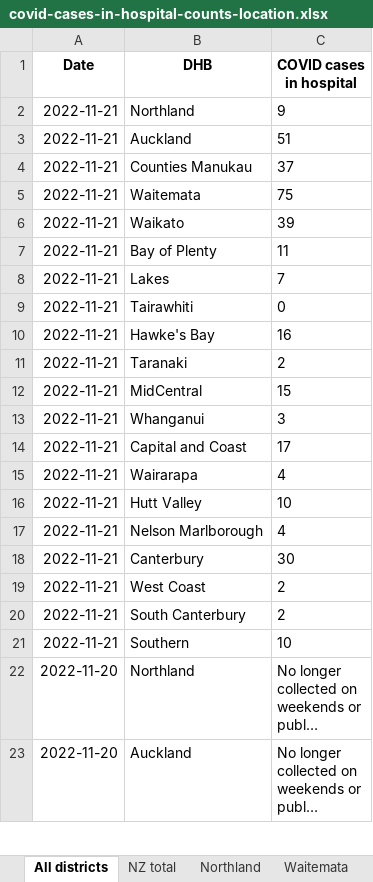
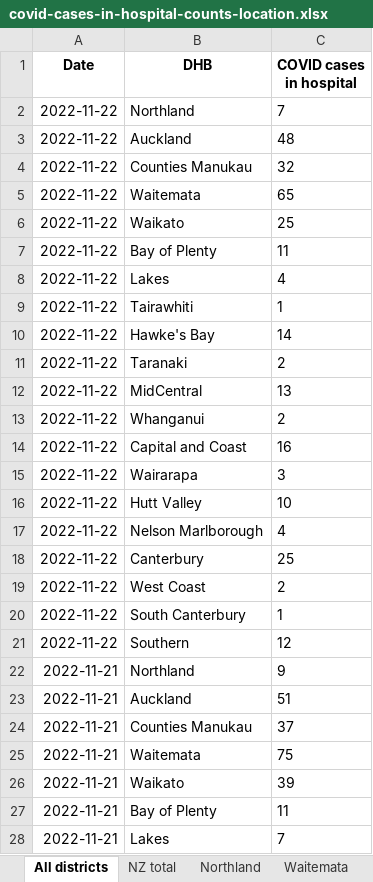
Before and after one commit to minhealthnz/nz-covid-data, an Excel workbook: cases/covid-cases-in-hospital-counts-location.xlsx, sheet All districts, drawn as a sheet; only a part is shown; the shorter side is filled out with more unchanged rows; long unchanged cells end in …; values as stored, in another font and other column widths than the file's, no borders; the diff names each change by its address in the sheet, - before the commit and + after, or states it on an @@ line.

Commit message:
COVID-19 case data 22/11

```diff
--- a/cases/covid-cases-in-hospital-counts-location.xlsx (sheet All districts)
+++ b/cases/covid-cases-in-hospital-counts-location.xlsx (sheet All districts)
+row 2: 2022-11-22 | Northland | 7
+row 3: 2022-11-22 | Auckland | 48
+row 4: 2022-11-22 | Counties Manukau | 32
+row 5: 2022-11-22 | Waitemata | 65
+row 6: 2022-11-22 | Waikato | 25
+row 7: 2022-11-22 | Bay of Plenty | 11
+row 8: 2022-11-22 | Lakes | 4
+row 9: 2022-11-22 | Tairawhiti | 1
+row 10: 2022-11-22 | Hawke's Bay | 14
+row 11: 2022-11-22 | Taranaki | 2
+row 12: 2022-11-22 | MidCentral | 13
+row 13: 2022-11-22 | Whanganui | 2
+row 14: 2022-11-22 | Capital and Coast | 16
+row 15: 2022-11-22 | Wairarapa | 3
+row 16: 2022-11-22 | Hutt Valley | 10
+row 17: 2022-11-22 | Nelson Marlborough | 4
+row 18: 2022-11-22 | Canterbury | 25
+row 19: 2022-11-22 | West Coast | 2
+row 20: 2022-11-22 | South Canterbury | 1
+row 21: 2022-11-22 | Southern | 12
```
Also changed, not shown: sheet Tairawhiti, sheet West Coast only, sheet Wairarapa, sheet Whanganui, sheet South Canterbury, sheet Lakes, 17 more sheets, cases/covid-cases-counts-location.xlsx, 4 other files.
